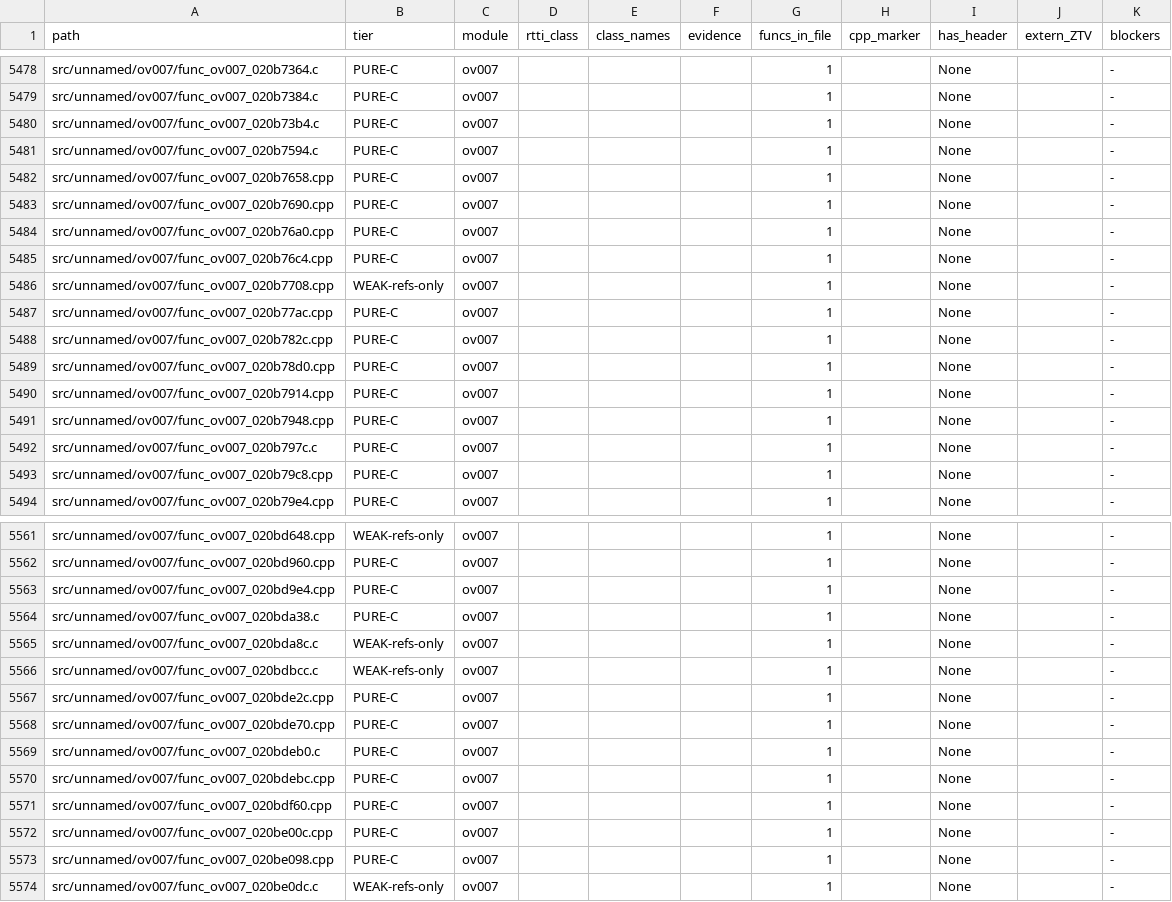
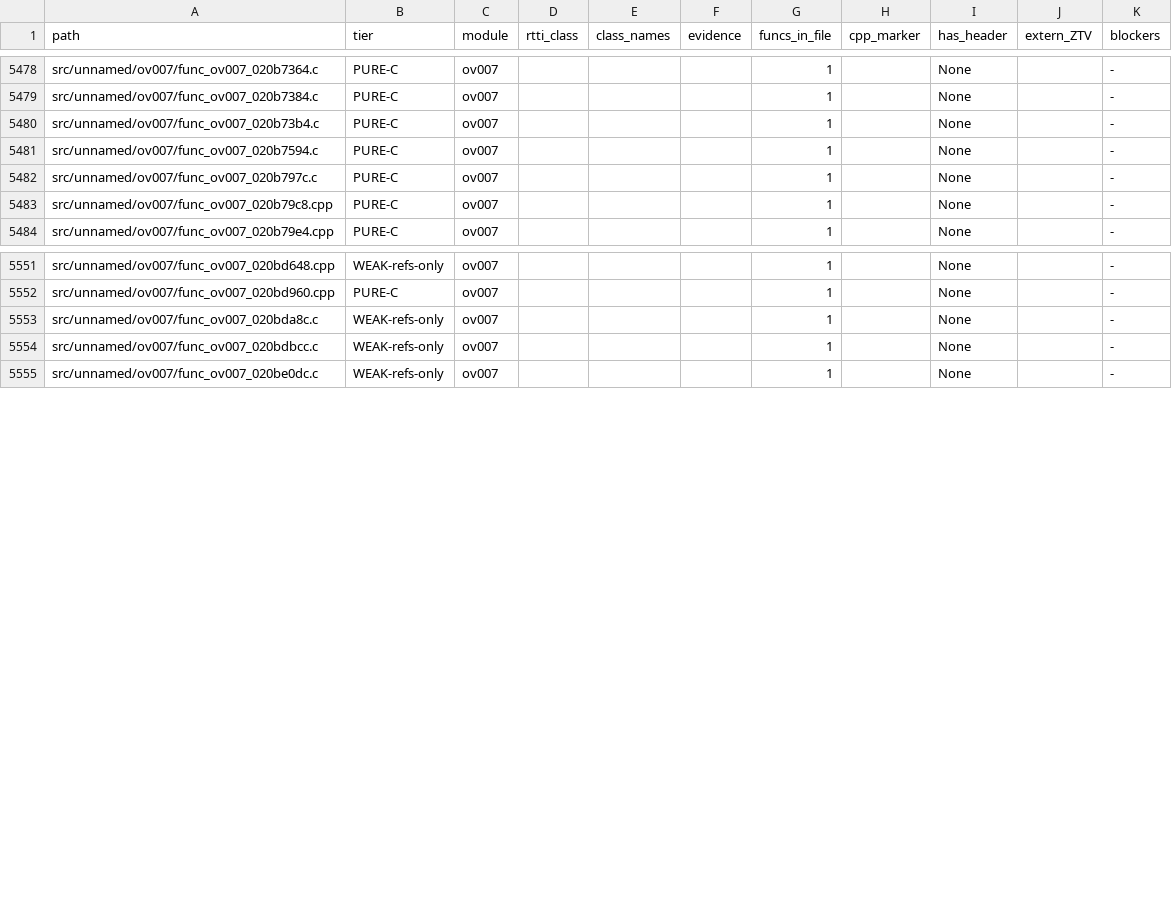
Before and after one commit to Alberto12345678999/sm64ds-decomp, a TSV file: notes/data/c-cpp-classification.tsv, drawn as a sheet; only a part is shown, gaps mark what is left out.

```diff
--- a/notes/data/c-cpp-classification.tsv
+++ b/notes/data/c-cpp-classification.tsv
@@ -5481,12 +5481,2 @@ src/unnamed/ov007/func_ov007_020b73b4.c	PURE-C	ov007				1		None		-
 src/unnamed/ov007/func_ov007_020b7594.c	PURE-C	ov007				1		None		-
-src/unnamed/ov007/func_ov007_020b7658.cpp	PURE-C	ov007				1		None		-
-src/unnamed/ov007/func_ov007_020b7690.cpp	PURE-C	ov007				1		None		-
-src/unnamed/ov007/func_ov007_020b76a0.cpp	PURE-C	ov007				1		None		-
-src/unnamed/ov007/func_ov007_020b76c4.cpp	PURE-C	ov007				1		None		-
-src/unnamed/ov007/func_ov007_020b7708.cpp	WEAK-refs-only	ov007				1		None		-
-src/unnamed/ov007/func_ov007_020b77ac.cpp	PURE-C	ov007				1		None		-
-src/unnamed/ov007/func_ov007_020b782c.cpp	PURE-C	ov007				1		None		-
-src/unnamed/ov007/func_ov007_020b78d0.cpp	PURE-C	ov007				1		None		-
-src/unnamed/ov007/func_ov007_020b7914.cpp	PURE-C	ov007				1		None		-
-src/unnamed/ov007/func_ov007_020b7948.cpp	PURE-C	ov007				1		None		-
 src/unnamed/ov007/func_ov007_020b797c.c	PURE-C	ov007				1		None		-
@@ -5562,13 +5552,4 @@ src/unnamed/ov007/func_ov007_020bd648.cpp	WEAK-refs-only	ov007				1		None		-
 src/unnamed/ov007/func_ov007_020bd960.cpp	PURE-C	ov007				1		None		-
-src/unnamed/ov007/func_ov007_020bd9e4.cpp	PURE-C	ov007				1		None		-
-src/unnamed/ov007/func_ov007_020bda38.c	PURE-C	ov007				1		None		-
 src/unnamed/ov007/func_ov007_020bda8c.c	WEAK-refs-only	ov007				1		None		-
 src/unnamed/ov007/func_ov007_020bdbcc.c	WEAK-refs-only	ov007				1		None		-
-src/unnamed/ov007/func_ov007_020bde2c.cpp	PURE-C	ov007				1		None		-
-src/unnamed/ov007/func_ov007_020bde70.cpp	PURE-C	ov007				1		None		-
-src/unnamed/ov007/func_ov007_020bdeb0.c	PURE-C	ov007				1		None		-
-src/unnamed/ov007/func_ov007_020bdebc.cpp	PURE-C	ov007				1		None		-
-src/unnamed/ov007/func_ov007_020bdf60.cpp	PURE-C	ov007				1		None		-
-src/unnamed/ov007/func_ov007_020be00c.cpp	PURE-C	ov007				1		None		-
-src/unnamed/ov007/func_ov007_020be098.cpp	PURE-C	ov007				1		None		-
 src/unnamed/ov007/func_ov007_020be0dc.c	WEAK-refs-only	ov007				1		None		-
```
Also changed, not shown: 31 other files.
